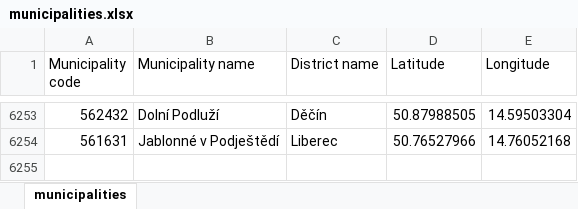
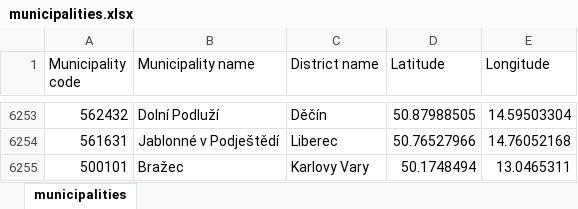
Before and after one commit to svarnyjunak/obyvateleceska, an Excel workbook: src/SvarnyJunak.CeskeObce.DataParser/Data/municipalities.xlsx, sheet municipalities, drawn as a sheet; only a part is shown, gaps mark what is left out; values as stored, in another font and other column widths than the file's, no borders; the diff names each change by its address in the sheet, - before the commit and + after, or states it on an @@ line.

Commit message:
Přidána obec Bražec

```diff
--- a/src/SvarnyJunak.CeskeObce.DataParser/Data/municipalities.xlsx (sheet municipalities)
+++ b/src/SvarnyJunak.CeskeObce.DataParser/Data/municipalities.xlsx (sheet municipalities)
+row 6255: 500101 | Bražec | Karlovy Vary | 50.1748494 | 13.0465311
```
Also changed, not shown: 2 other files.
